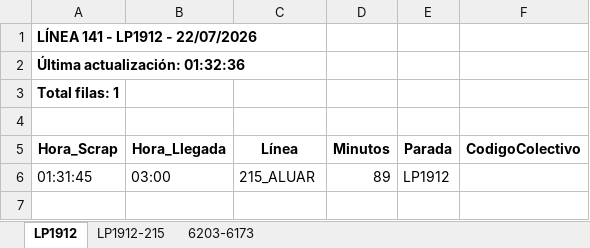
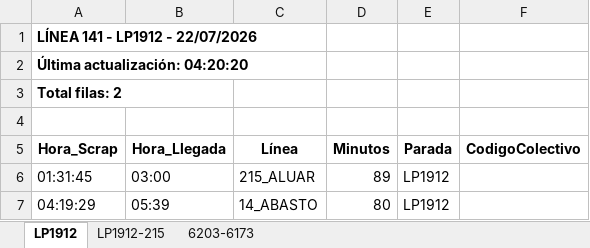
Before and after one commit to palomac00/recolector-colectivos, an Excel workbook: data/horarios-141-2026-07-22.xlsx, sheet LP1912, drawn as a sheet; values as stored, in another font and other column widths than the file's, no borders; the diff names each change by its address in the sheet, - before the commit and + after, or states it on an @@ line.

```diff
--- a/data/horarios-141-2026-07-22.xlsx (sheet LP1912)
+++ b/data/horarios-141-2026-07-22.xlsx (sheet LP1912)
-A2 (Hora_Scrap): Última actualización: 01:32:36
+A2 (Hora_Scrap): Última actualización: 04:20:20
-A3 (Hora_Scrap): Total filas: 1
+A3 (Hora_Scrap): Total filas: 2
+row 7: 04:19:29 | 05:39 | 14_ABASTO | 80 | LP1912
```
Also changed, not shown: sheet 6203-6173, sheet LP1912-215, 2 other files.
